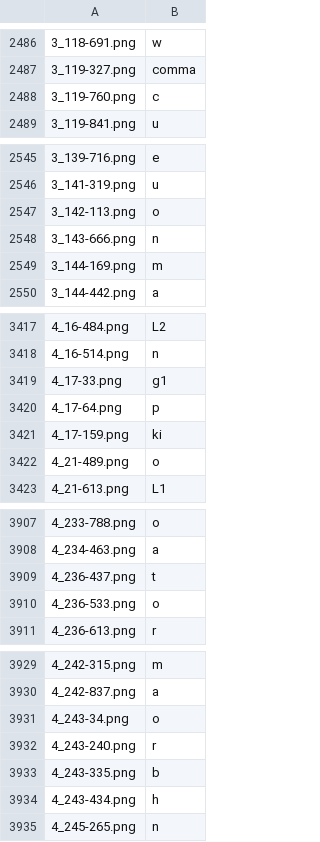
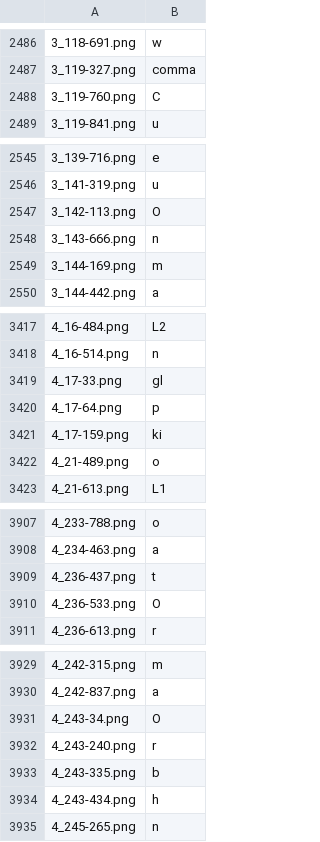
Before and after one commit to CakePL/SUS_Clustering, a CSV file: data/@0CLUSTERING.csv, drawn as a sheet; only a part is shown, gaps mark what is left out; the diff covers the shown part only; the diff names each change by its address in the sheet, - before the commit and + after, or states it on an @@ line.

```diff
--- a/data/@0CLUSTERING.csv
+++ b/data/@0CLUSTERING.csv
-B2488: c
+B2488: C
-B2547: o
+B2547: O
-B3419: g1
+B3419: gl
-B3910: o
+B3910: O
-B3931: o
+B3931: O
```
Also changed, not shown: 25 edited cells elsewhere in this file.
